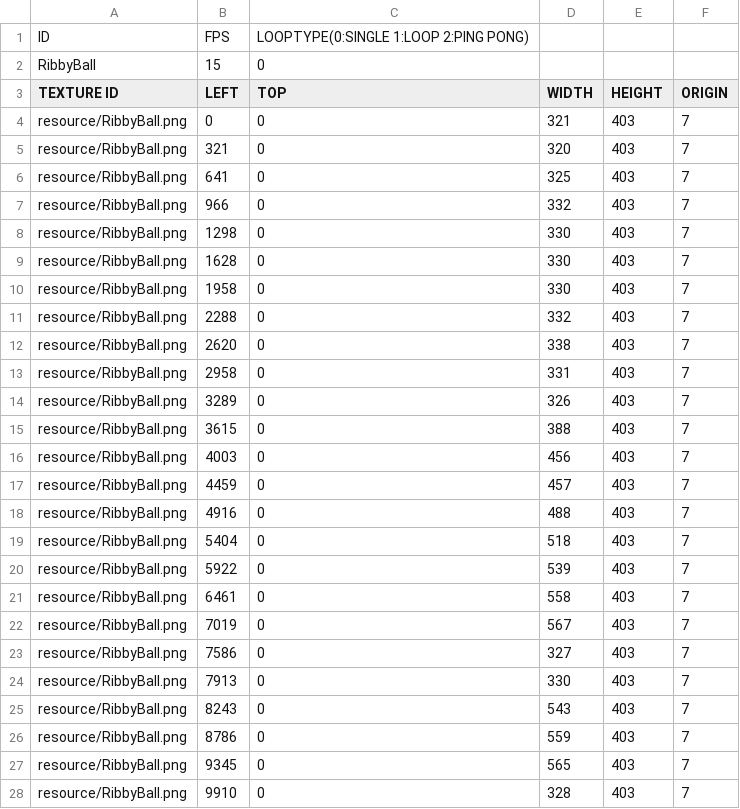
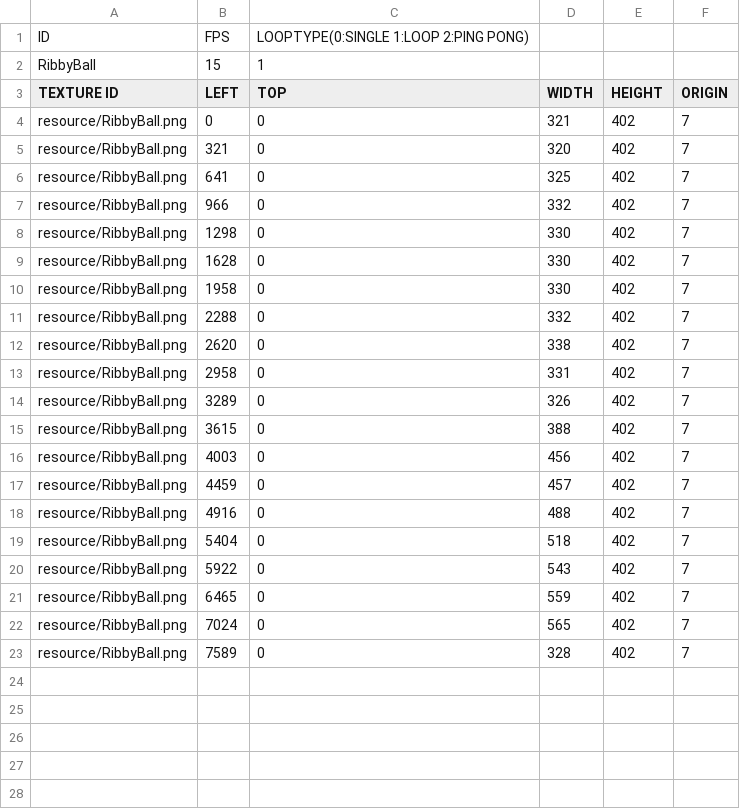
Before and after one commit to HAGU-G/Cup-Head-Team, a CSV file: bin/animations/RibbyBall.csv, drawn as a sheet.

Commit message:
Ribby 패턴 2번 구현 중

```diff
--- a/bin/animations/RibbyBall.csv
+++ b/bin/animations/RibbyBall.csv
@@ -1,28 +1,23 @@
 ID,FPS,LOOPTYPE(0:SINGLE 1:LOOP 2:PING PONG),,,
-RibbyBall,15,0,,
+RibbyBall,15,1,,
 TEXTURE ID,LEFT,TOP,WIDTH,HEIGHT,ORIGIN
-resource/RibbyBall.png,0,0,321,403,7
-resource/RibbyBall.png,321,0,320,403,7
-resource/RibbyBall.png,641,0,325,403,7
-resource/RibbyBall.png,966,0,332,403,7
-resource/RibbyBall.png,1298,0,330,403,7
-resource/RibbyBall.png,1628,0,330,403,7
-resource/RibbyBall.png,1958,0,330,403,7
-resource/RibbyBall.png,2288,0,332,403,7
-resource/RibbyBall.png,2620,0,338,403,7
-resource/RibbyBall.png,2958,0,331,403,7
-resource/RibbyBall.png,3289,0,326,403,7
-resource/RibbyBall.png,3615,0,388,403,7
-resource/RibbyBall.png,4003,0,456,403,7
-resource/RibbyBall.png,4459,0,457,403,7
-resource/RibbyBall.png,4916,0,488,403,7
-resource/RibbyBall.png,5404,0,518,403,7
-resource/RibbyBall.png,5922,0,539,403,7
-resource/RibbyBall.png,6461,0,558,403,7
-resource/RibbyBall.png,7019,0,567,403,7
-resource/RibbyBall.png,7586,0,327,403,7
-resource/RibbyBall.png,7913,0,330,403,7
-resource/RibbyBall.png,8243,0,543,403,7
-resource/RibbyBall.png,8786,0,559,403,7
-resource/RibbyBall.png,9345,0,565,403,7
-resource/RibbyBall.png,9910,0,328,403,7
+resource/RibbyBall.png,0,0,321,402,7
+resource/RibbyBall.png,321,0,320,402,7
+resource/RibbyBall.png,641,0,325,402,7
+resource/RibbyBall.png,966,0,332,402,7
+resource/RibbyBall.png,1298,0,330,402,7
+resource/RibbyBall.png,1628,0,330,402,7
+resource/RibbyBall.png,1958,0,330,402,7
+resource/RibbyBall.png,2288,0,332,402,7
+resource/RibbyBall.png,2620,0,338,402,7
+resource/RibbyBall.png,2958,0,331,402,7
+resource/RibbyBall.png,3289,0,326,402,7
+resource/RibbyBall.png,3615,0,388,402,7
+resource/RibbyBall.png,4003,0,456,402,7
+resource/RibbyBall.png,4459,0,457,402,7
+resource/RibbyBall.png,4916,0,488,402,7
+resource/RibbyBall.png,5404,0,518,402,7
+resource/RibbyBall.png,5922,0,543,402,7
+resource/RibbyBall.png,6465,0,559,402,7
+resource/RibbyBall.png,7024,0,565,402,7
+resource/RibbyBall.png,7589,0,328,402,7
```
Also changed, not shown: 4 other files.
